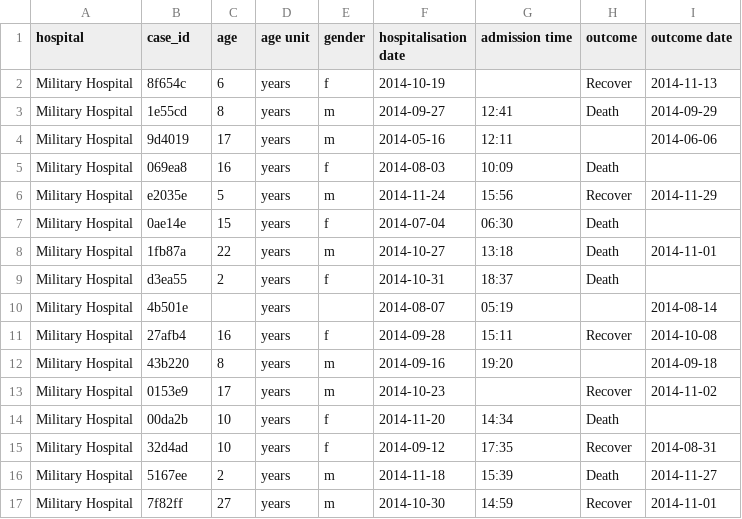
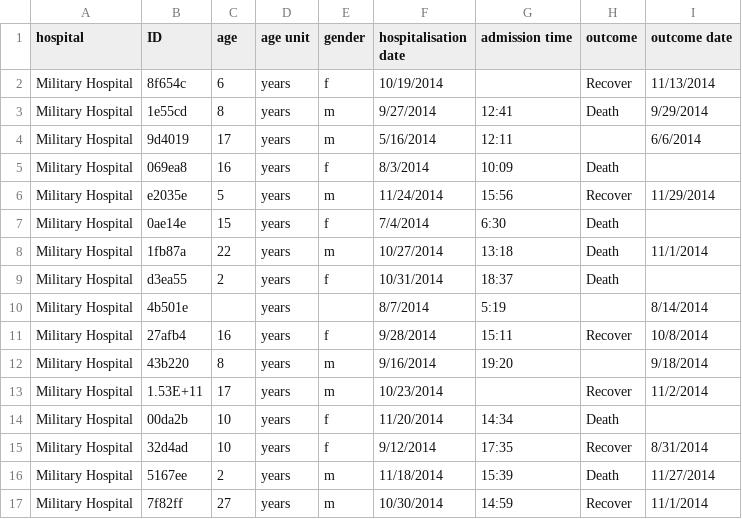
Before and after one commit to appliedepi/intro_course, a CSV file: intro_course/data/raw/hospitals/Dec 1 2014 Military Hospital.csv, drawn as a sheet; only a part is shown; the diff covers the shown part only.

```diff
--- a/intro_course/data/raw/hospitals/Dec 1 2014 Military Hospital.csv
+++ b/intro_course/data/raw/hospitals/Dec 1 2014 Military Hospital.csv
@@ -1,17 +1,17 @@
-hospital,case_id,age,age unit,gender,hospitalisation date,admission time,outcome,outcome date
-Military Hospital,8f654c,6,years,f,2014-10-19,,Recover,2014-11-13
-Military Hospital,1e55cd,8,years,m,2014-09-27,12:41,Death,2014-09-29
-Military Hospital,9d4019,17,years,m,2014-05-16,12:11,,2014-06-06
-Military Hospital,069ea8,16,years,f,2014-08-03,10:09,Death,
-Military Hospital,e2035e,5,years,m,2014-11-24,15:56,Recover,2014-11-29
-Military Hospital,0ae14e,15,years,f,2014-07-04,06:30,Death,
-Military Hospital,1fb87a,22,years,m,2014-10-27,13:18,Death,2014-11-01
-Military Hospital,d3ea55,2,years,f,2014-10-31,18:37,Death,
-Military Hospital,4b501e,,years,,2014-08-07,05:19,,2014-08-14
-Military Hospital,27afb4,16,years,f,2014-09-28,15:11,Recover,2014-10-08
-Military Hospital,43b220,8,years,m,2014-09-16,19:20,,2014-09-18
-Military Hospital,0153e9,17,years,m,2014-10-23,,Recover,2014-11-02
-Military Hospital,00da2b,10,years,f,2014-11-20,14:34,Death,
-Military Hospital,32d4ad,10,years,f,2014-09-12,17:35,Recover,2014-08-31
-Military Hospital,5167ee,2,years,m,2014-11-18,15:39,Death,2014-11-27
-Military Hospital,7f82ff,27,years,m,2014-10-30,14:59,Recover,2014-11-01
+hospital,ID,age,age unit,gender,hospitalisation date,admission time,outcome,outcome date
+Military Hospital,8f654c,6,years,f,10/19/2014,,Recover,11/13/2014
+Military Hospital,1e55cd,8,years,m,9/27/2014,12:41,Death,9/29/2014
+Military Hospital,9d4019,17,years,m,5/16/2014,12:11,,6/6/2014
+Military Hospital,069ea8,16,years,f,8/3/2014,10:09,Death,
+Military Hospital,e2035e,5,years,m,11/24/2014,15:56,Recover,11/29/2014
+Military Hospital,0ae14e,15,years,f,7/4/2014,6:30,Death,
+Military Hospital,1fb87a,22,years,m,10/27/2014,13:18,Death,11/1/2014
+Military Hospital,d3ea55,2,years,f,10/31/2014,18:37,Death,
+Military Hospital,4b501e,,years,,8/7/2014,5:19,,8/14/2014
+Military Hospital,27afb4,16,years,f,9/28/2014,15:11,Recover,10/8/2014
+Military Hospital,43b220,8,years,m,9/16/2014,19:20,,9/18/2014
+Military Hospital,1.53E+11,17,years,m,10/23/2014,,Recover,11/2/2014
+Military Hospital,00da2b,10,years,f,11/20/2014,14:34,Death,
+Military Hospital,32d4ad,10,years,f,9/12/2014,17:35,Recover,8/31/2014
+Military Hospital,5167ee,2,years,m,11/18/2014,15:39,Death,11/27/2014
+Military Hospital,7f82ff,27,years,m,10/30/2014,14:59,Recover,11/1/2014
```
Also changed, not shown: 155 edited cells elsewhere in this file, intro_course/data/raw/hospitals/Central Hospital 12012014.csv, intro_course/data/raw/hospitals/OtherHospitals_1December2014.csv, 6 other files.
